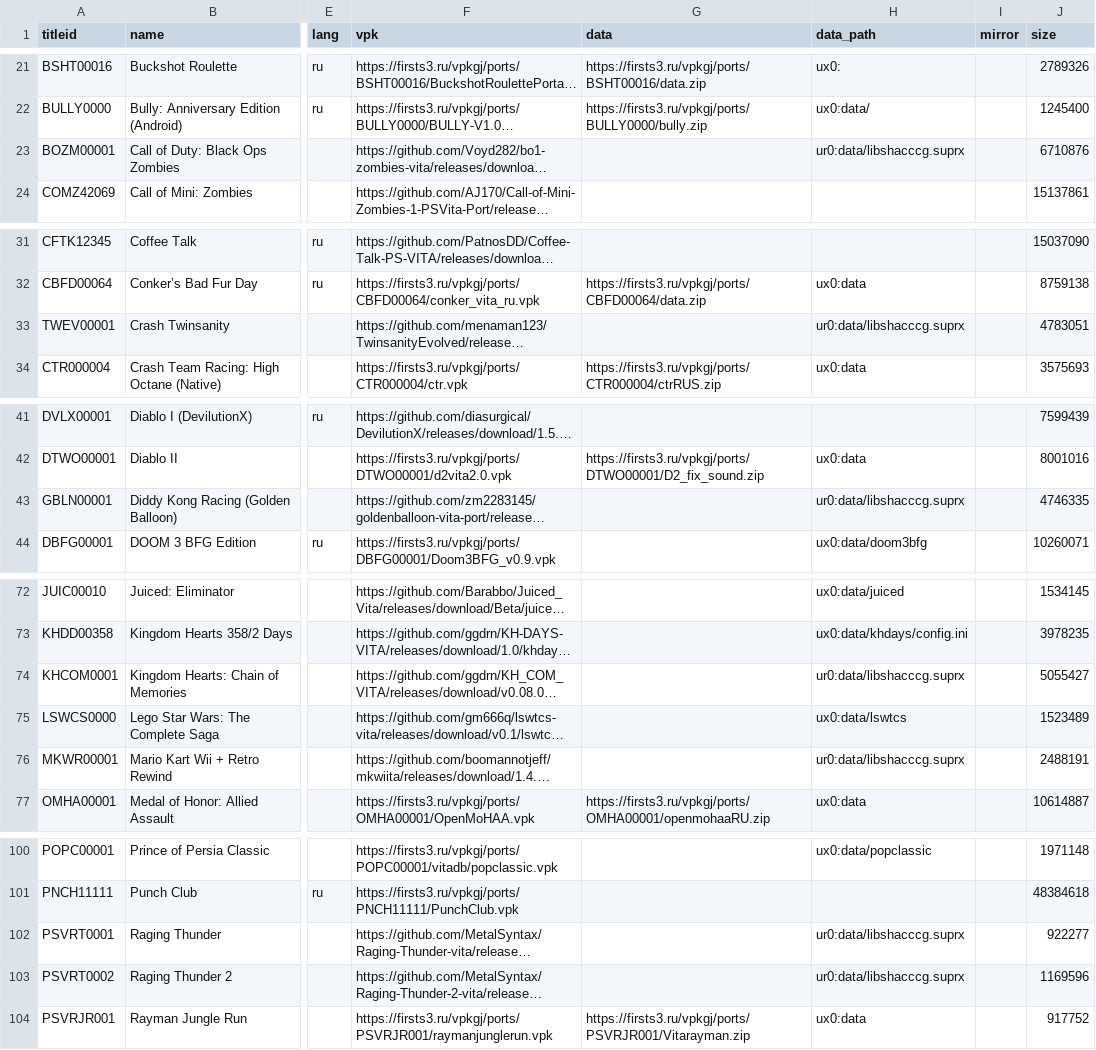
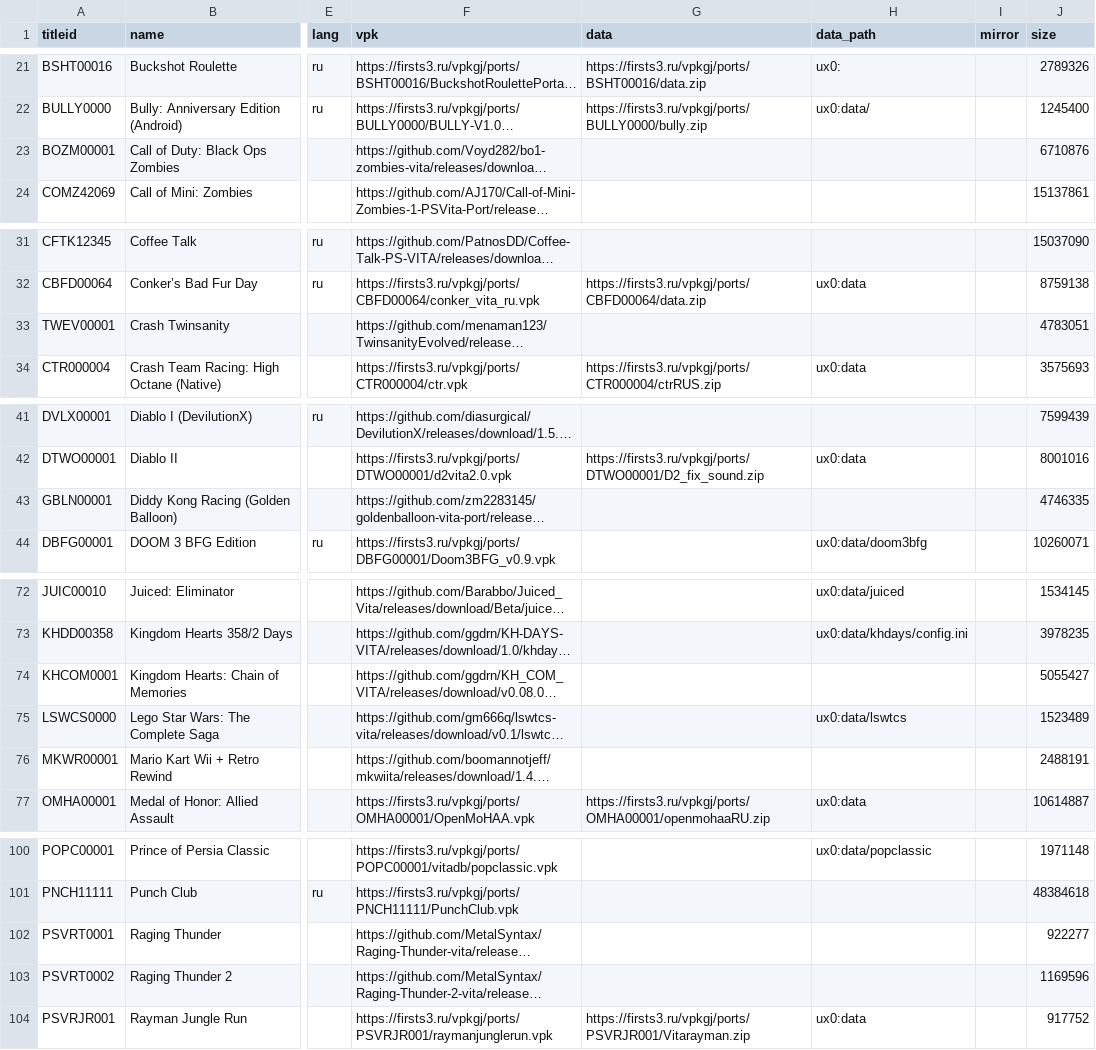
Before and after one commit to Risaro/vpkgj-db, a TSV file: catalog/ports.tsv, drawn as a sheet; only a part is shown, gaps mark what is left out; long unchanged cells end in …; the diff covers the shown part only; the diff names each change by its address in the sheet, - before the commit and + after, or states it on an @@ line.

Commit message:
data_path ux0:data vmesto ur0:data/libshacccg.suprx

```diff
--- a/catalog/ports.tsv
+++ b/catalog/ports.tsv
-H23 (data_path): ur0:data/libshacccg.suprx
+H23 (data_path): (empty)
-H33 (data_path): ur0:data/libshacccg.suprx
+H33 (data_path): (empty)
-H43 (data_path): ur0:data/libshacccg.suprx
+H43 (data_path): (empty)
-H74 (data_path): ur0:data/libshacccg.suprx
+H74 (data_path): (empty)
-H76 (data_path): ur0:data/libshacccg.suprx
+H76 (data_path): (empty)
-H102:H103 (data_path): ur0:data/libshacccg.suprx
+H102:H103 (data_path): (empty)
```
Also changed, not shown: 6 edited cells elsewhere in this file, 1 other file.
